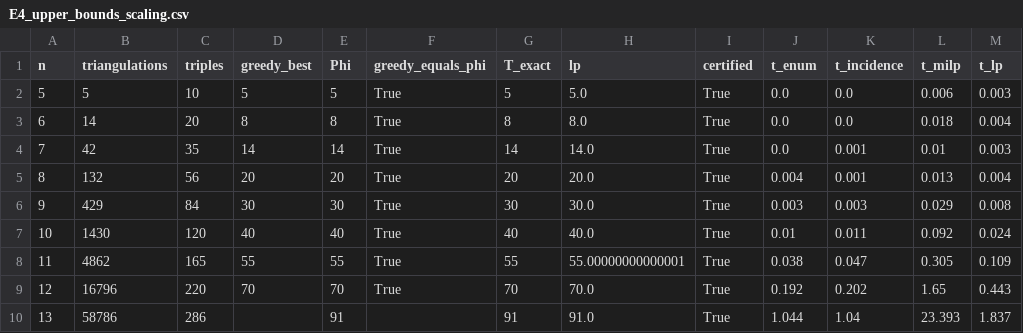
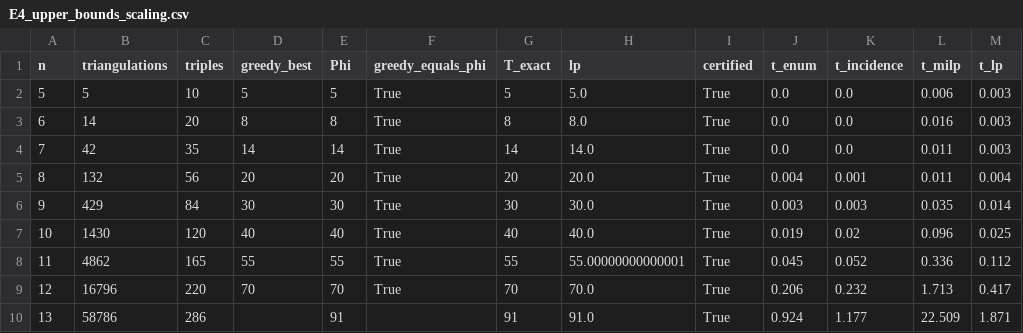
Before and after one commit to rajveersinh-is-dev/triple-cover-convex-polygon, a CSV file: experiments/results/E4_upper_bounds_scaling.csv, drawn as a sheet.

Commit message:
chore: regenerate committed results from a clean checkout
Verified reproduction from scratch: uninstalled the package, deleted all
generated artifacts (results/, figures/, paper/main.pdf), reinstalled with
'pip install -e .', and re-ran the whole pipeline.  160 tests pass, E1 reports
0 rows with T(n) != Phi(n) and 0 rows lacking a certificate or an invalid cover,
E2 reports 0 counting-identity failures and 0 exhaustive failures, E3 reports 0
anomalies across six attacks, E4's greedy upper bound matches Phi(n) in 8/8
cases, E5 confirms the inclusion-exclusion formula evaluates to Phi(n) for
n <= 40, and the paper recompiles.  Only timing columns and the PDF differ.

```diff
--- a/experiments/results/E4_upper_bounds_scaling.csv
+++ b/experiments/results/E4_upper_bounds_scaling.csv
@@ -2,9 +2,9 @@ n,triangulations,triples,greedy_best,Phi,greedy_equals_phi,T_exact,lp,certified,
 5,5,10,5,5,True,5,5.0,True,0.0,0.0,0.006,0.003
-6,14,20,8,8,True,8,8.0,True,0.0,0.0,0.018,0.004
-7,42,35,14,14,True,14,14.0,True,0.0,0.001,0.01,0.003
-8,132,56,20,20,True,20,20.0,True,0.004,0.001,0.013,0.004
-9,429,84,30,30,True,30,30.0,True,0.003,0.003,0.029,0.008
-10,1430,120,40,40,True,40,40.0,True,0.01,0.011,0.092,0.024
-11,4862,165,55,55,True,55,55.00000000000001,True,0.038,0.047,0.305,0.109
-12,16796,220,70,70,True,70,70.0,True,0.192,0.202,1.65,0.443
-13,58786,286,,91,,91,91.0,True,1.044,1.04,23.393,1.837
+6,14,20,8,8,True,8,8.0,True,0.0,0.0,0.016,0.003
+7,42,35,14,14,True,14,14.0,True,0.0,0.0,0.011,0.003
+8,132,56,20,20,True,20,20.0,True,0.004,0.001,0.011,0.004
+9,429,84,30,30,True,30,30.0,True,0.003,0.003,0.035,0.014
+10,1430,120,40,40,True,40,40.0,True,0.019,0.02,0.096,0.025
+11,4862,165,55,55,True,55,55.00000000000001,True,0.045,0.052,0.336,0.112
+12,16796,220,70,70,True,70,70.0,True,0.206,0.232,1.713,0.417
+13,58786,286,,91,,91,91.0,True,0.924,1.177,22.509,1.871
```
Also changed, not shown: experiments/results/E1_exact_values.csv, 6 other files.
